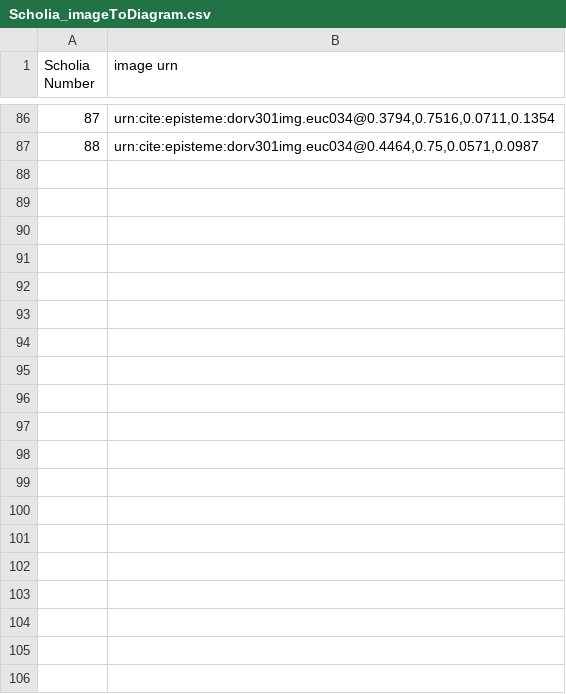
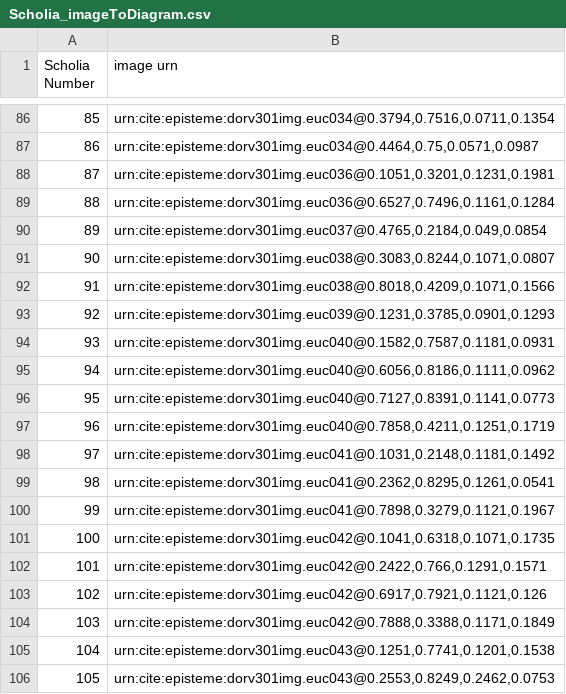
Before and after one commit to HCMID/schemata, a CSV file: Scholia_imageToDiagram.csv, drawn as a sheet; only a part is shown, gaps mark what is left out; the diff covers the shown part only; the diff names each change by its address in the sheet, - before the commit and + after, or states it on an @@ line.

Commit message:
Update Scholia_imageToDiagram.csv

```diff
--- a/Scholia_imageToDiagram.csv
+++ b/Scholia_imageToDiagram.csv
@@ column A (Scholia Number) renumbered between rows 43 and 87 @@
+row 88: 87 | urn:cite:episteme:dorv301img.euc036@0.1051,0.3201,0.1231,0.1981
+row 89: 88 | urn:cite:episteme:dorv301img.euc036@0.6527,0.7496,0.1161,0.1284
+row 90: 89 | urn:cite:episteme:dorv301img.euc037@0.4765,0.2184,0.049,0.0854
+row 91: 90 | urn:cite:episteme:dorv301img.euc038@0.3083,0.8244,0.1071,0.0807
+row 92: 91 | urn:cite:episteme:dorv301img.euc038@0.8018,0.4209,0.1071,0.1566
+row 93: 92 | urn:cite:episteme:dorv301img.euc039@0.1231,0.3785,0.0901,0.1293
+row 94: 93 | urn:cite:episteme:dorv301img.euc040@0.1582,0.7587,0.1181,0.0931
+row 95: 94 | urn:cite:episteme:dorv301img.euc040@0.6056,0.8186,0.1111,0.0962
+row 96: 95 | urn:cite:episteme:dorv301img.euc040@0.7127,0.8391,0.1141,0.0773
+row 97: 96 | urn:cite:episteme:dorv301img.euc040@0.7858,0.4211,0.1251,0.1719
+row 98: 97 | urn:cite:episteme:dorv301img.euc041@0.1031,0.2148,0.1181,0.1492
+row 99: 98 | urn:cite:episteme:dorv301img.euc041@0.2362,0.8295,0.1261,0.0541
+row 100: 99 | urn:cite:episteme:dorv301img.euc041@0.7898,0.3279,0.1121,0.1967
+row 101: 100 | urn:cite:episteme:dorv301img.euc042@0.1041,0.6318,0.1071,0.1735
+row 102: 101 | urn:cite:episteme:dorv301img.euc042@0.2422,0.766,0.1291,0.1571
+row 103: 102 | urn:cite:episteme:dorv301img.euc042@0.6917,0.7921,0.1121,0.126
+row 104: 103 | urn:cite:episteme:dorv301img.euc042@0.7888,0.3388,0.1171,0.1849
+row 105: 104 | urn:cite:episteme:dorv301img.euc043@0.1251,0.7741,0.1201,0.1538
+row 106: 105 | urn:cite:episteme:dorv301img.euc043@0.2553,0.8249,0.2462,0.0753
```
Also changed, not shown: 11 added rows elsewhere in this file.
